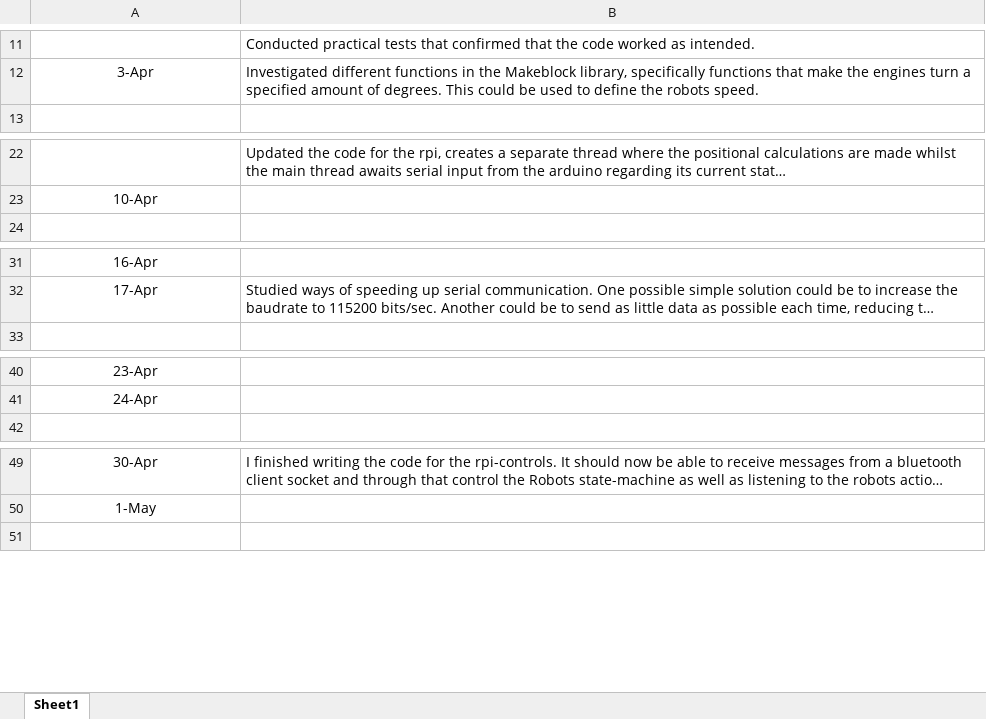
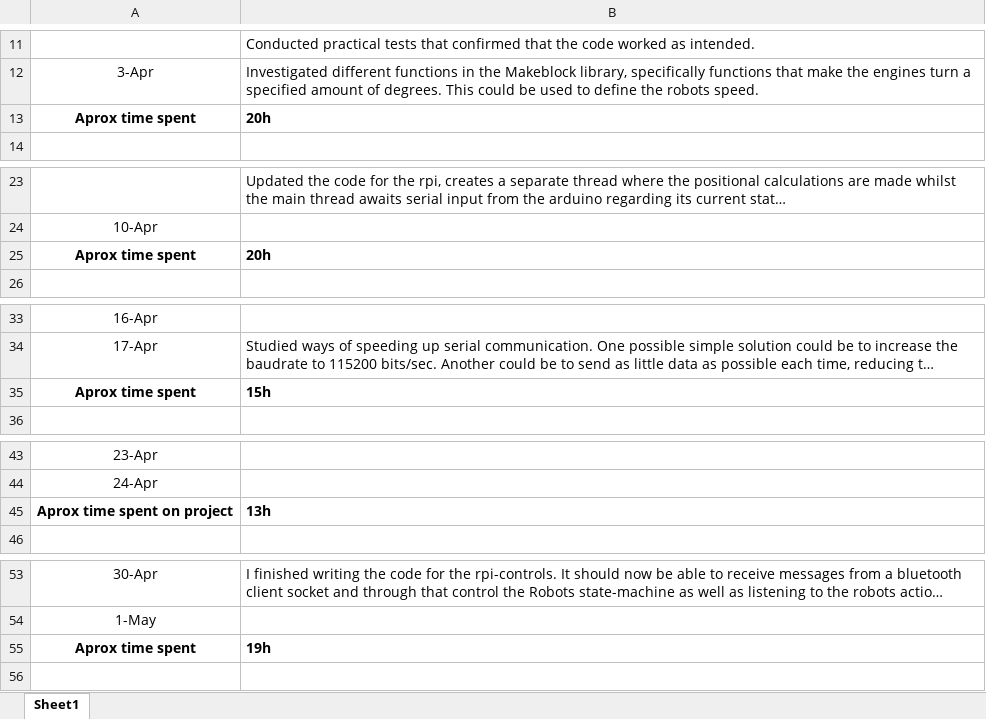
Before and after one commit to IMS-Team6/IMS_Mower, an Excel workbook: Logbooks/Logbook Anton Ahlinder - ahan19tp.xlsx, sheet Sheet1, drawn as a sheet; only a part is shown, gaps mark what is left out; long unchanged cells end in …; values as stored, in another font and other column widths than the file's, no borders; the diff covers the shown part only; the diff names each change by its address in the sheet, - before the commit and + after, or states it on an @@ line.

```diff
--- a/Logbooks/Logbook Anton Ahlinder - ahan19tp.xlsx (sheet Sheet1)
+++ b/Logbooks/Logbook Anton Ahlinder - ahan19tp.xlsx (sheet Sheet1)
+row 13: Aprox time spent | 20h
+row 25: Aprox time spent | 20h
+row 35: Aprox time spent | 15h
+row 45: Aprox time spent on project | 13h
+row 55: Aprox time spent | 19h
```
Also changed, not shown: 28 added rows elsewhere in this sheet.
